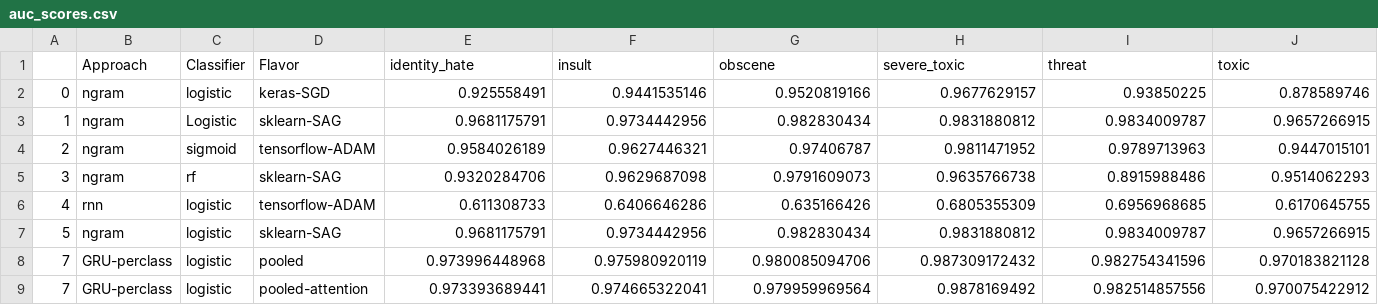
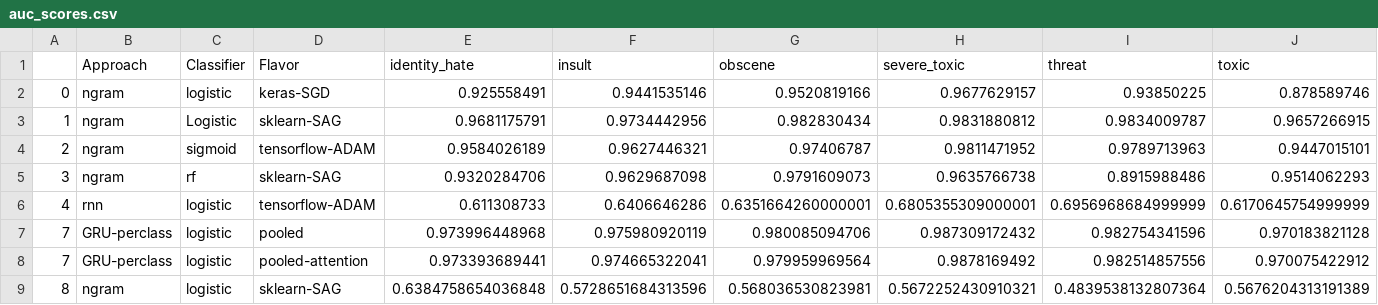
Before and after one commit to jpalowitch/cs224n-final-project, a CSV file: auc_scores.csv, drawn as a sheet.

```diff
--- a/auc_scores.csv
+++ b/auc_scores.csv
@@ -5,5 +5,5 @@
 3,ngram,rf,sklearn-SAG,0.9320284706,0.9629687098,0.9791609073,0.9635766738,0.8915988486,0.9514062293
-4,rnn,logistic,tensorflow-ADAM,0.611308733,0.6406646286,0.635166426,0.6805355309,0.6956968685,0.6170645755
-5,ngram,logistic,sklearn-SAG,0.9681175791,0.9734442956,0.982830434,0.9831880812,0.9834009787,0.9657266915
+4,rnn,logistic,tensorflow-ADAM,0.611308733,0.6406646286,0.6351664260000001,0.6805355309000001,0.6956968684999999,0.6170645754999999
 7,GRU-perclass,logistic,pooled,0.973996448968,0.975980920119,0.980085094706,0.987309172432,0.982754341596,0.970183821128
 7,GRU-perclass,logistic,pooled-attention,0.973393689441,0.974665322041,0.979959969564,0.9878169492,0.982514857556,0.970075422912
+8,ngram,logistic,sklearn-SAG,0.6384758654036848,0.5728651684313596,0.568036530823981,0.5672252430910321,0.4839538132807364,0.5676204313191389
```
Also changed, not shown: 4 other files.
